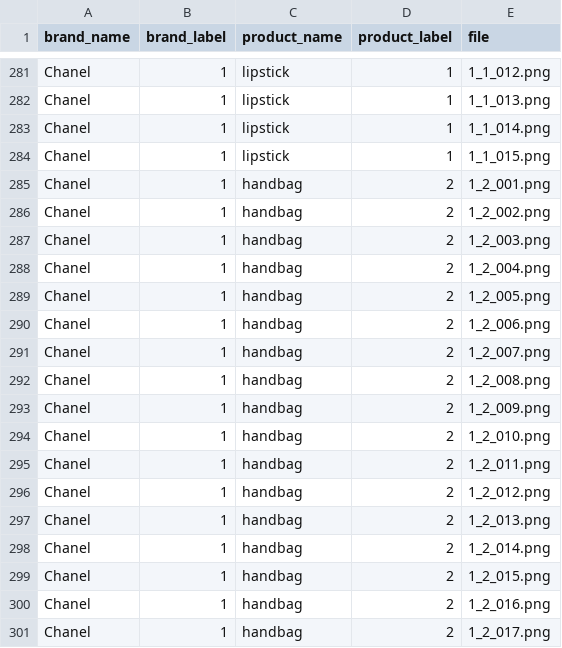
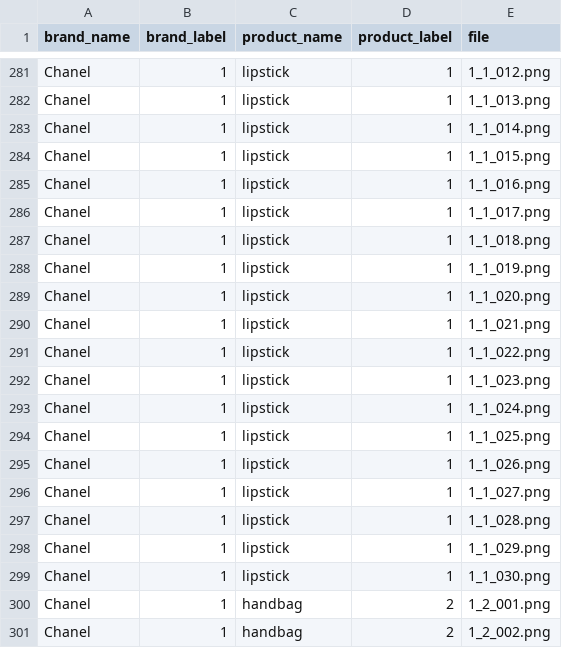
Before and after one commit to OlgaBelitskaya/deep_learning_projects, a CSV file: DL_PP4/data/style.csv, drawn as a sheet; only a part is shown, gaps mark what is left out; the shorter side is filled out with more unchanged rows; the diff names each change by its address in the sheet, - before the commit and + after, or states it on an @@ line.

```diff
--- a/DL_PP4/data/style.csv
+++ b/DL_PP4/data/style.csv
+row 285: Chanel | 1 | lipstick | 1 | 1_1_016.png
+row 286: Chanel | 1 | lipstick | 1 | 1_1_017.png
+row 287: Chanel | 1 | lipstick | 1 | 1_1_018.png
+row 288: Chanel | 1 | lipstick | 1 | 1_1_019.png
+row 289: Chanel | 1 | lipstick | 1 | 1_1_020.png
+row 290: Chanel | 1 | lipstick | 1 | 1_1_021.png
+row 291: Chanel | 1 | lipstick | 1 | 1_1_022.png
+row 292: Chanel | 1 | lipstick | 1 | 1_1_023.png
+row 293: Chanel | 1 | lipstick | 1 | 1_1_024.png
+row 294: Chanel | 1 | lipstick | 1 | 1_1_025.png
+row 295: Chanel | 1 | lipstick | 1 | 1_1_026.png
+row 296: Chanel | 1 | lipstick | 1 | 1_1_027.png
+row 297: Chanel | 1 | lipstick | 1 | 1_1_028.png
+row 298: Chanel | 1 | lipstick | 1 | 1_1_029.png
+row 299: Chanel | 1 | lipstick | 1 | 1_1_030.png
```
Also changed, not shown: 15 other files.
